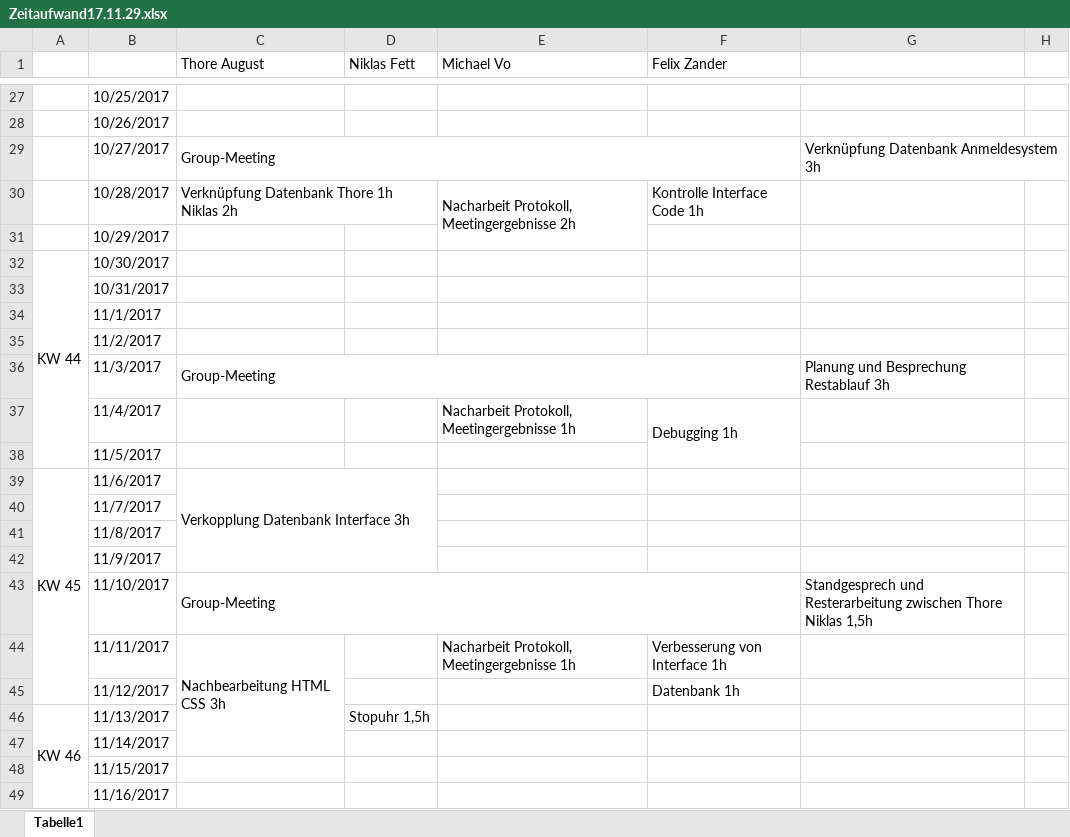
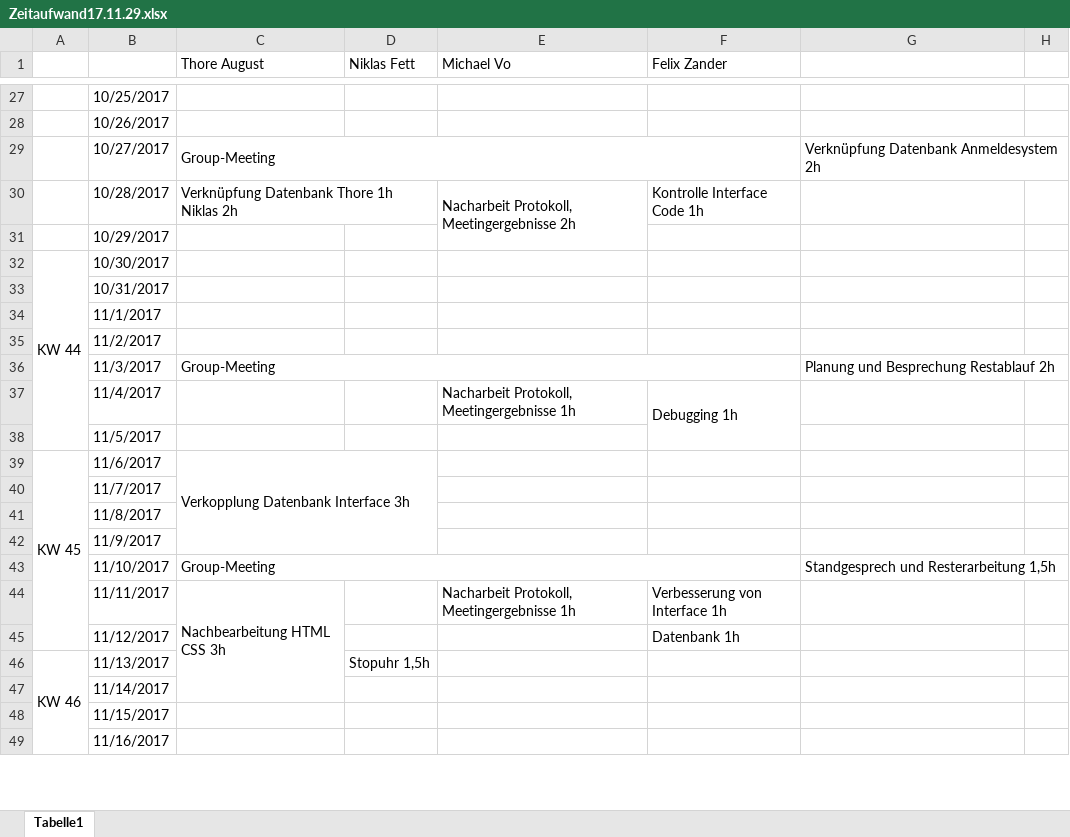
Before and after one commit to Niqql/apro_Timetree, an Excel workbook: Management/Zeitaufwand17.11.29.xlsx, sheet Tabelle1, drawn as a sheet; only a part is shown, gaps mark what is left out; values as stored, in another font and other column widths than the file's, no cell formats; the diff covers the shown part only; the diff names each change by its address in the sheet, - before the commit and + after, or states it on an @@ line.

```diff
--- a/Management/Zeitaufwand17.11.29.xlsx (sheet Tabelle1)
+++ b/Management/Zeitaufwand17.11.29.xlsx (sheet Tabelle1)
-G29: Verknüpfung Datenbank Anmeldesystem 3h
+G29: Verknüpfung Datenbank Anmeldesystem 2h
-G36: Planung und Besprechung Restablauf 3h
+G36: Planung und Besprechung Restablauf 2h
+G36:H36 merged
-G43: …und Resterarbeitung zwischen Thore Niklas 1,5h
+G43: …und Resterarbeitung 1,5h
+G43:H43 merged
```
Also changed, not shown: 13 edited cells and merged cells elsewhere in this sheet, cell formats.
